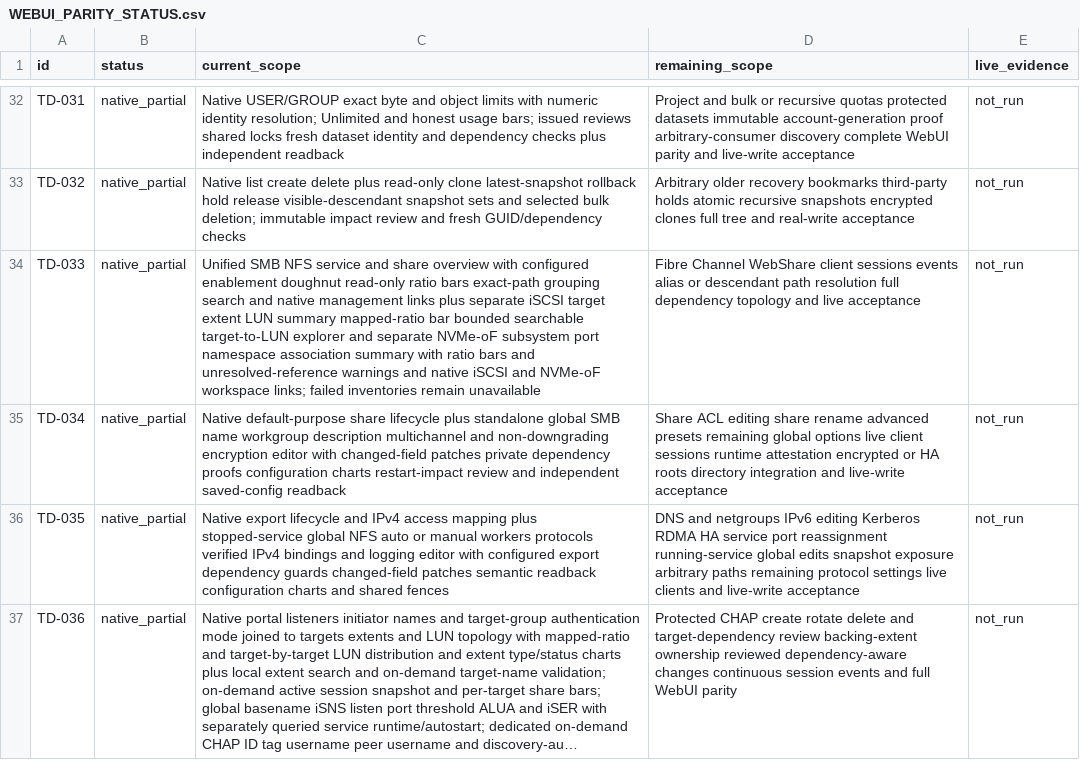
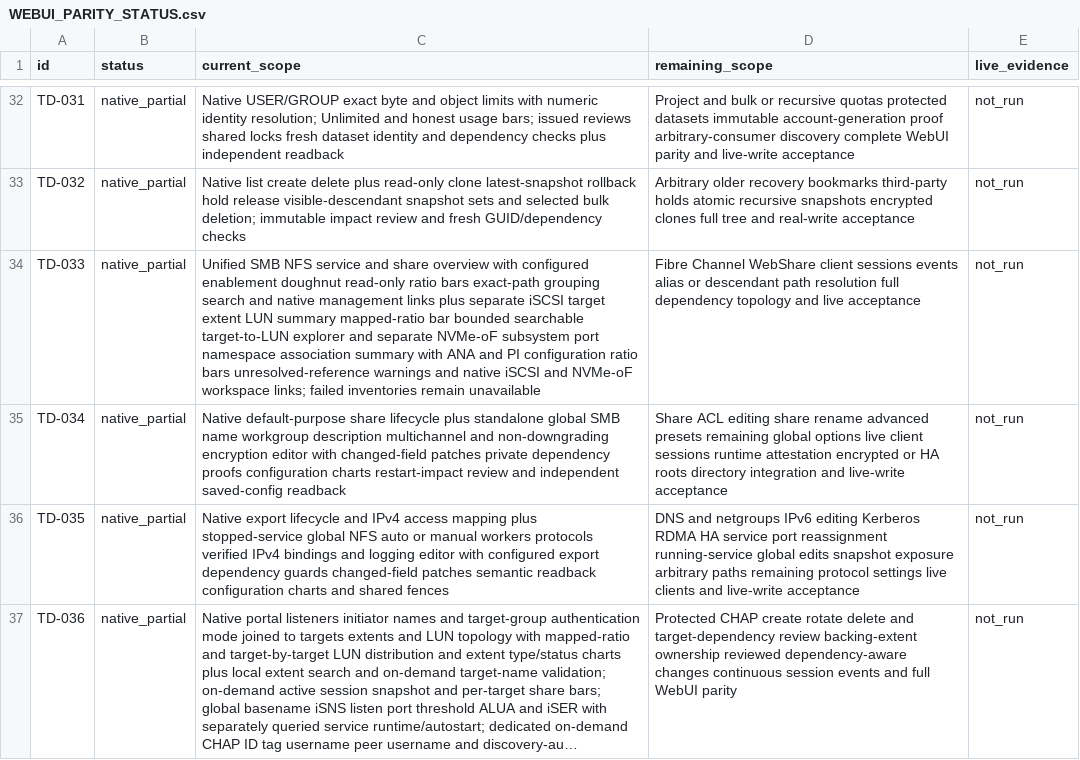
Before and after one commit to Theorvane/TrueNavo, a CSV file: docs/planning/WEBUI_PARITY_STATUS.csv, drawn as a sheet; only a part is shown, gaps mark what is left out; long unchanged cells end in …; the diff names each change by its address in the sheet, - before the commit and + after, or states it on an @@ line.

```diff
--- a/docs/planning/WEBUI_PARITY_STATUS.csv
+++ b/docs/planning/WEBUI_PARITY_STATUS.csv
-C34 (current_scope): …summary with ratio bars and unresolved-reference warnings…
+C34 (current_scope): …summary with ANA and PI configuration ratio bars unresolved-reference warnings…
```
Also changed, not shown: 3 other files.
